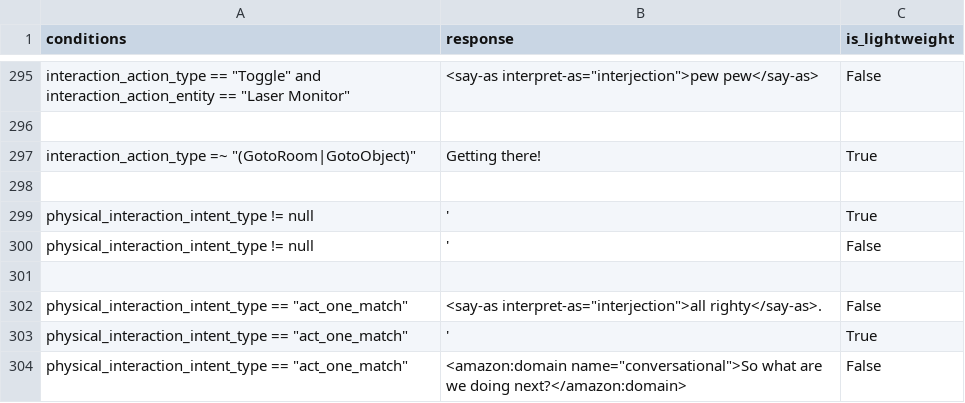
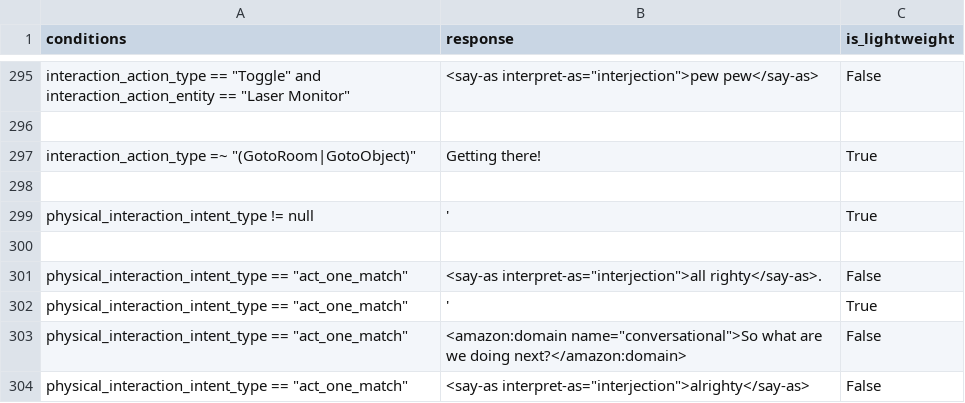
Before and after one commit to emma-heriot-watt/experience-hub, a CSV file: src/emma_experience_hub/constants/simbot/feedback_rules.csv, drawn as a sheet; only a part is shown, gaps mark what is left out; the shorter side is filled out with more unchanged rows.

Commit message:
fix: remove empty non-lighweight empty response (#594)
<!-- Pull Request description goes here -->

---

- [ ] This PR **has** been tested in the staging environment.
- [ ] This PR altered the decision-making process of the bot and these
alterations have been included in the [Figma
diagram](https://www.figma.com/file/lHucvo4KDMaex98TfgYbNq/Agent-Decision-Making-Process-Implementation?node-id=0%3A1&t=mzKjVjRXdeBty4co-1).

```diff
--- a/src/emma_experience_hub/constants/simbot/feedback_rules.csv
+++ b/src/emma_experience_hub/constants/simbot/feedback_rules.csv
@@ -299,3 +299,2 @@ interaction_action_type =~ "(GotoRoom|GotoObject)",Getting there!,True
 physical_interaction_intent_type != null,',True
-physical_interaction_intent_type != null,',False
 
```
